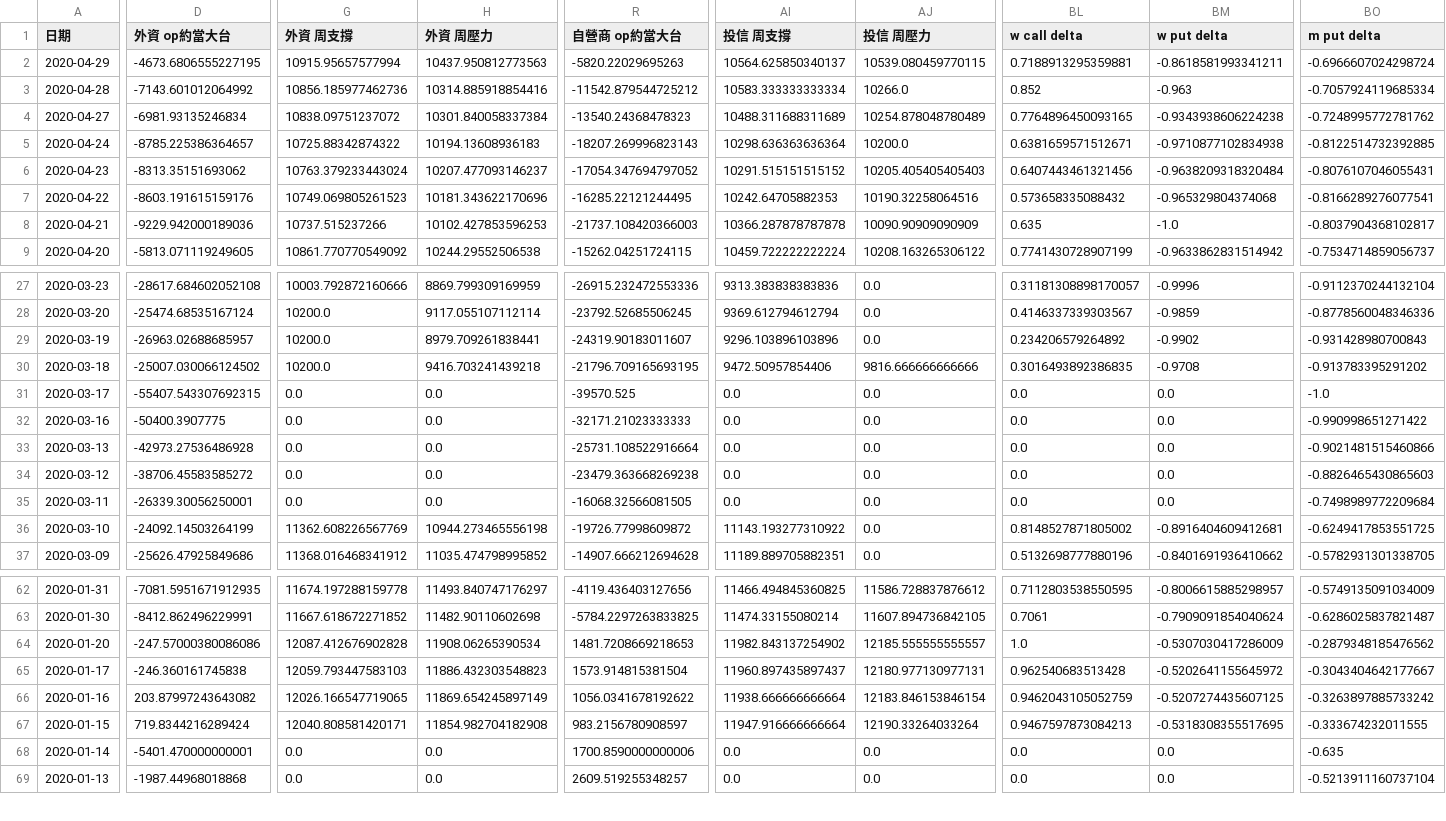
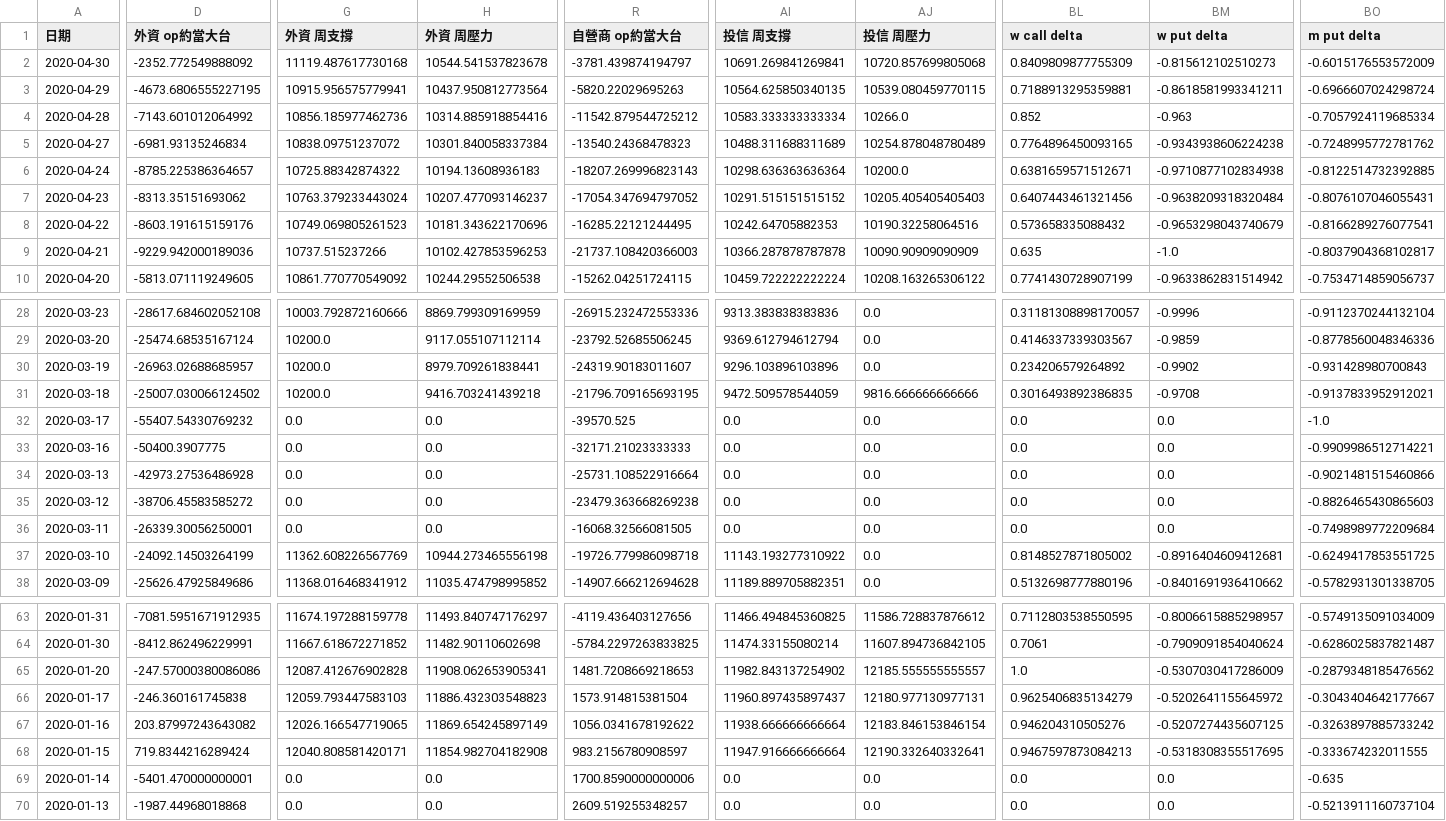
Before and after one commit to chuckai1224/out, a CSV file: fut_day_report_fin.csv, drawn as a sheet; only a part is shown, gaps mark what is left out; addresses are those after the commit; rows hold the shown columns only; the diff covers the shown part only; the diff names each change by its address in the sheet, - before the commit and + after, or states it on an @@ line.

```diff
--- a/fut_day_report_fin.csv
+++ b/fut_day_report_fin.csv
+row 2: 2020-04-30 | -2352.772549888092 | 11119.487617730168 | 10544.541537823678 | -3781.439874194797 | 10691.269841269841 | 10720.857699805068 | 0.8409809877755309 | -0.815612102510273 | -0.6015176553572009
-G3 (外資 周支撐): 10915.95657577994
+G3 (外資 周支撐): 10915.956575779941
-H3 (外資 周壓力): 10437.950812773563
+H3 (外資 周壓力): 10437.950812773564
-AI3 (投信 周支撐): 10564.625850340137
+AI3 (投信 周支撐): 10564.625850340135
-BM8 (w put delta): -0.965329804374068
+BM8 (w put delta): -0.9653298043740679
-AI31 (投信 周支撐): 9472.50957854406
+AI31 (投信 周支撐): 9472.509578544059
-BO31 (m put delta): -0.913783395291202
+BO31 (m put delta): -0.9137833952912021
-D32 (外資 op約當大台): -55407.543307692315
+D32 (外資 op約當大台): -55407.54330769232
-BO33 (m put delta): -0.990998651271422
+BO33 (m put delta): -0.9909986512714221
-R37 (自營商 op約當大台): -19726.77998609872
+R37 (自營商 op約當大台): -19726.779986098718
-H65 (外資 周壓力): 11908.06265390534
+H65 (外資 周壓力): 11908.062653905341
-BL66 (w call delta): 0.962540683513428
+BL66 (w call delta): 0.9625406835134279
-BL67 (w call delta): 0.9462043105052759
+BL67 (w call delta): 0.946204310505276
-AJ68 (投信 周壓力): 12190.33264033264
+AJ68 (投信 周壓力): 12190.332640332641
```
Also changed, not shown: 27 edited cells elsewhere in this file, mix_report_fin.csv, 1 other file.
